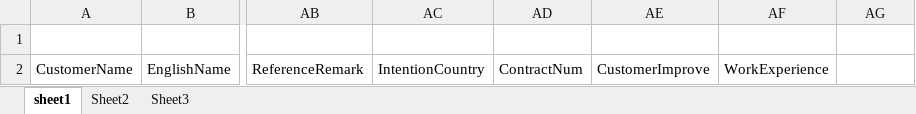
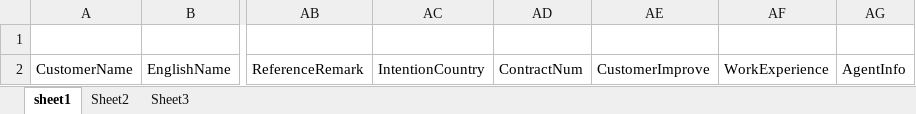
Before and after one commit to manshake606/CRMV2, an Excel workbook: CRMWebServer/BatchSample/Import_CustomerInfo_Blank.xlsm, sheet sheet1, drawn as a sheet; only a part is shown, gaps mark what is left out; values as stored, in another font and other column widths than the file's, no borders; charts and pictures not drawn; the diff names each change by its address in the sheet, - before the commit and + after, or states it on an @@ line.

```diff
--- a/CRMWebServer/BatchSample/Import_CustomerInfo_Blank.xlsm (sheet sheet1)
+++ b/CRMWebServer/BatchSample/Import_CustomerInfo_Blank.xlsm (sheet sheet1)
-AG2: (empty)
+AG2: AgentInfo
```
Also changed, not shown: CRMWebServer/BatchSample/Import_CustomerInfo_Sample.xlsm, 41 other files.
